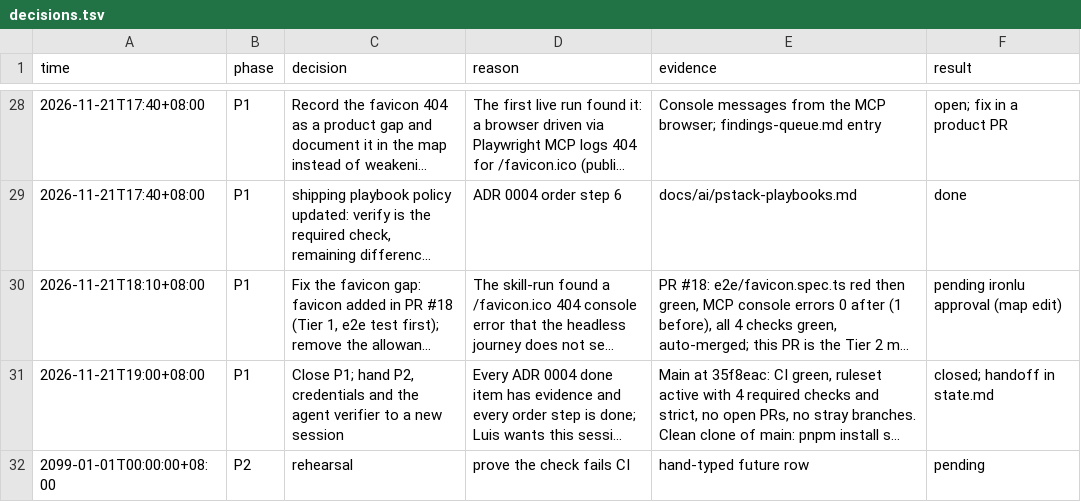
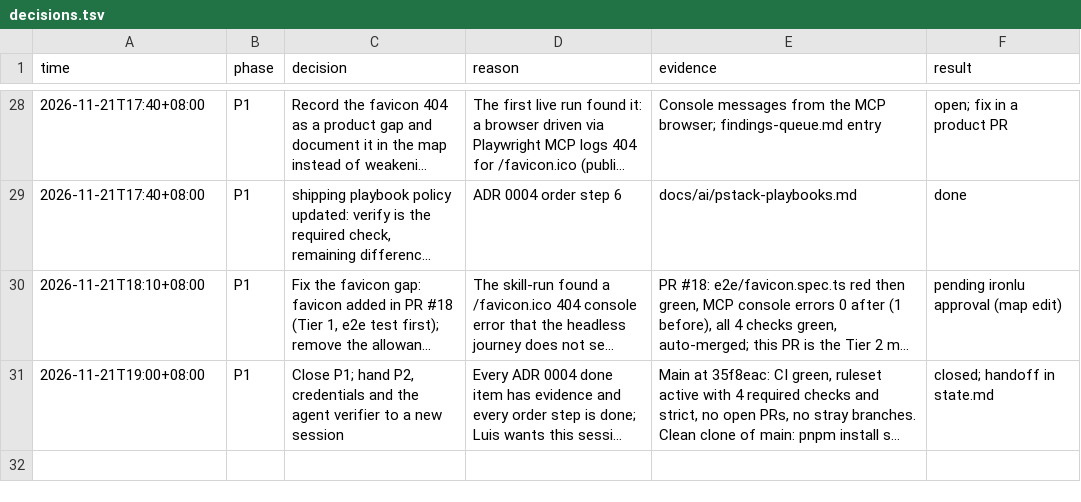
Before and after one commit to doppelgengar9837/superboard-lite, a TSV file: docs/ai/decisions.tsv, drawn as a sheet; only a part is shown, gaps mark what is left out; long unchanged cells end in …; the diff names each change by its address in the sheet, - before the commit and + after, or states it on an @@ line.

```diff
--- a/docs/ai/decisions.tsv
+++ b/docs/ai/decisions.tsv
-row 32: 2099-01-01T00:00:00+08:00 | P2 | rehearsal | prove the check fails CI | hand-typed future row | pending
```
